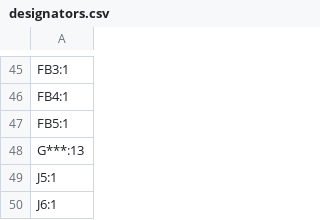
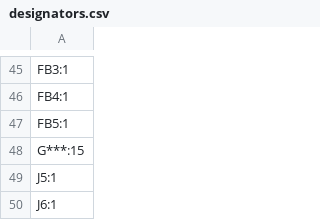
Before and after one commit to hanaeatsplanes/USB-OverDrive, a CSV file: production/designators.csv, drawn as a sheet; only a part is shown, gaps mark what is left out.

```diff
--- a/production/designators.csv
+++ b/production/designators.csv
@@ -47,3 +47,3 @@ FB4:1
 FB5:1
-G***:13
+G***:15
 J5:1
```
Also changed, not shown: 2 other files.
